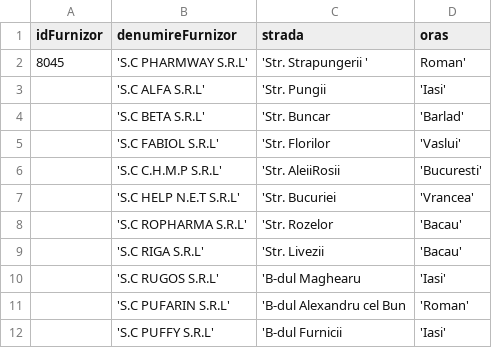
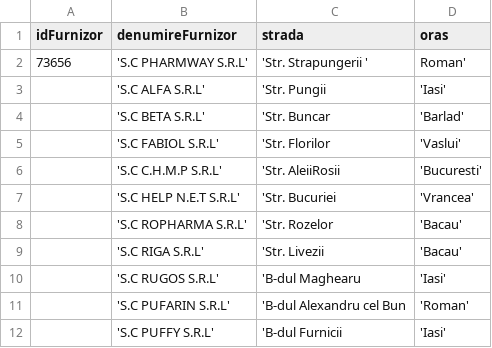
Before and after one commit to loredanaPop/Farmacie, a CSV file: Furnizori.csv, drawn as a sheet.

Commit message:
ssd

```diff
--- a/Furnizori.csv
+++ b/Furnizori.csv
@@ -1,3 +1,3 @@
 idFurnizor,denumireFurnizor,strada,oras
-8045,'S.C PHARMWAY S.R.L','Str. Strapungerii ',Roman'
+73656,'S.C PHARMWAY S.R.L','Str. Strapungerii ',Roman'
 ,'S.C ALFA S.R.L','Str. Pungii,'Iasi'
```
